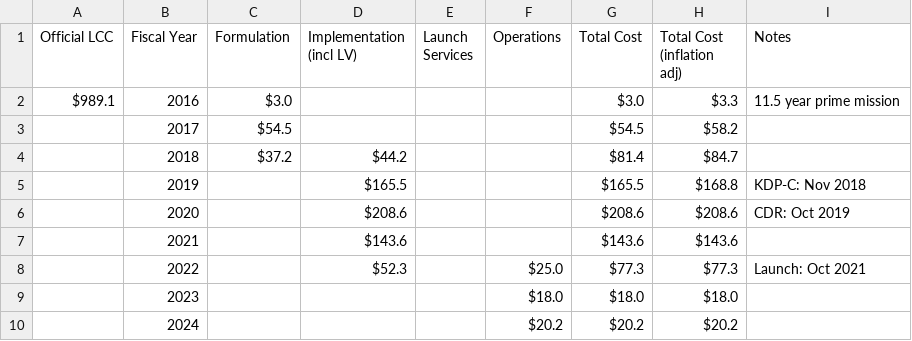
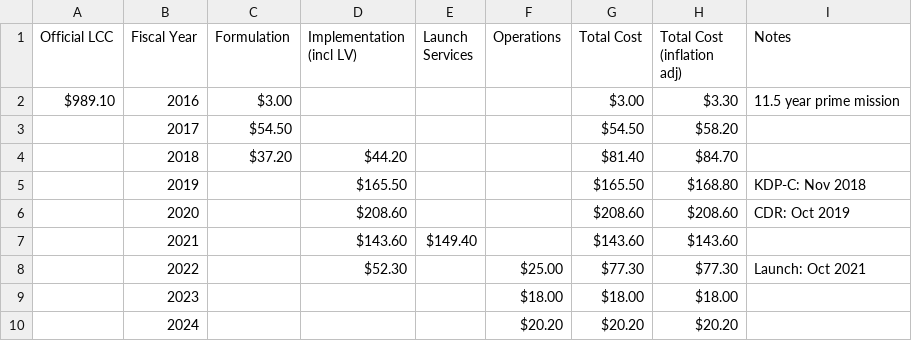
Before and after one commit to divpatel10/CPSC-4030-Final-Project, a CSV file: data/Lucy.csv, drawn as a sheet; only a part is shown; the diff covers the shown part only.

```diff
--- a/data/Lucy.csv
+++ b/data/Lucy.csv
@@ -1,10 +1,10 @@
 Official LCC,Fiscal Year,Formulation,Implementation (incl LV),Launch Services,Operations,Total Cost,Total Cost (inflation adj),Notes
-$989.1,2016,$3.0,,,,$3.0,$3.3,11.5 year prime mission
-,2017,$54.5,,,,$54.5,$58.2,
-,2018,$37.2,$44.2,,,$81.4,$84.7,
-,2019,,$165.5,,,$165.5,$168.8,KDP-C: Nov 2018
-,2020,,$208.6,,,$208.6,$208.6,CDR: Oct 2019
-,2021,,$143.6,,,$143.6,$143.6,
-,2022,,$52.3,,$25.0,$77.3,$77.3,Launch: Oct 2021
-,2023,,,,$18.0,$18.0,$18.0,
-,2024,,,,$20.2,$20.2,$20.2,
+$989.10 ,2016,$3.00 ,,,,$3.00 ,$3.30 ,11.5 year prime mission
+,2017,$54.50 ,,,,$54.50 ,$58.20 ,
+,2018,$37.20 ,$44.20 ,,,$81.40 ,$84.70 ,
+,2019,,$165.50 ,,,$165.50 ,$168.80 ,KDP-C: Nov 2018
+,2020,,$208.60 ,,,$208.60 ,$208.60 ,CDR: Oct 2019
+,2021,,$143.60 ,$149.40 ,,$143.60 ,$143.60 ,
+,2022,,$52.30 ,,$25.00 ,$77.30 ,$77.30 ,Launch: Oct 2021
+,2023,,,,$18.00 ,$18.00 ,$18.00 ,
+,2024,,,,$20.20 ,$20.20 ,$20.20 ,
```
Also changed, not shown: 1 added row, 1 removed row and 28 edited cells elsewhere in this file, data/DART.csv, data/MER.csv, 9 other files.
